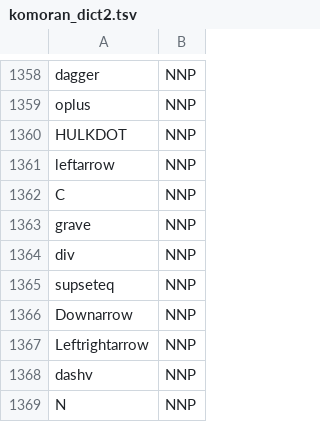
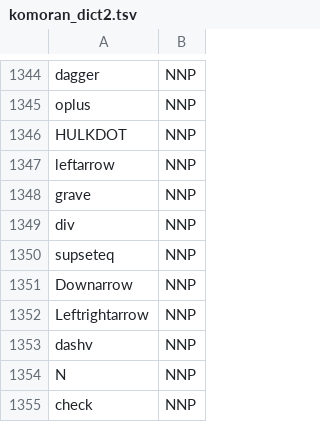
Before and after one commit to simonezz/RecSys, a TSV file: utils/komoran_dict2.tsv, drawn as a sheet; only a part is shown, gaps mark what is left out; the shorter side is filled out with more unchanged rows; the diff covers the shown part only.

```diff
--- a/utils/komoran_dict2.tsv
+++ b/utils/komoran_dict2.tsv
@@ -1361,3 +1347,2 @@ HULKDOT	NNP
 leftarrow	NNP
-C	NNP
 grave	NNP
```
Also changed, not shown: 14 removed rows elsewhere in this file, 4 other files.
